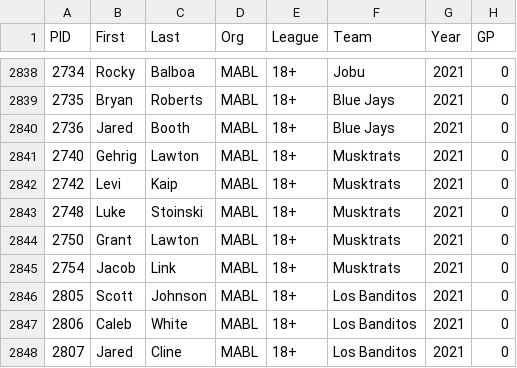
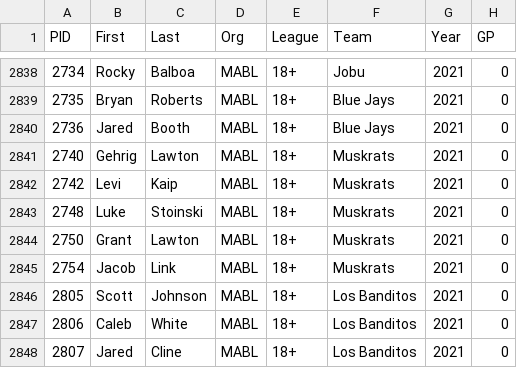
Before and after one commit to haueter19/baseball, a CSV file: Master_Pitching.csv, drawn as a sheet; only a part is shown, gaps mark what is left out; the diff names each change by its address in the sheet, - before the commit and + after, or states it on an @@ line.

```diff
--- a/Master_Pitching.csv
+++ b/Master_Pitching.csv
-F2841:F2845 (Team): Musktrats
+F2841:F2845 (Team): Muskrats
```
Also changed, not shown: 29 other files.
